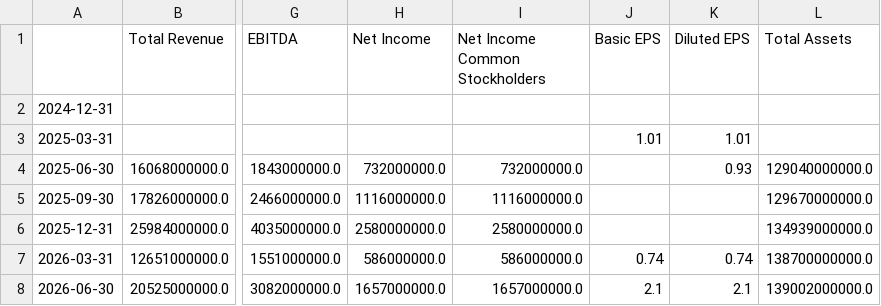
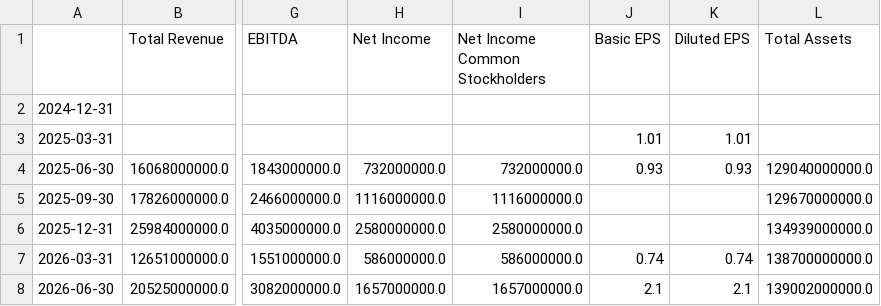
Before and after one commit to kleinnconrad/stock-predictor, a CSV file: data/raw/fundamentals/AIR_DE.csv, drawn as a sheet; only a part is shown, gaps mark what is left out; the diff names each change by its address in the sheet, - before the commit and + after, or states it on an @@ line.

```diff
--- a/data/raw/fundamentals/AIR_DE.csv
+++ b/data/raw/fundamentals/AIR_DE.csv
-J4 (Basic EPS): (empty)
+J4 (Basic EPS): 0.93
```
Also changed, not shown: data/raw/fundamentals/PAT_DE.csv, data/raw/fundamentals/RRTL_DE.csv, 5 other files.
